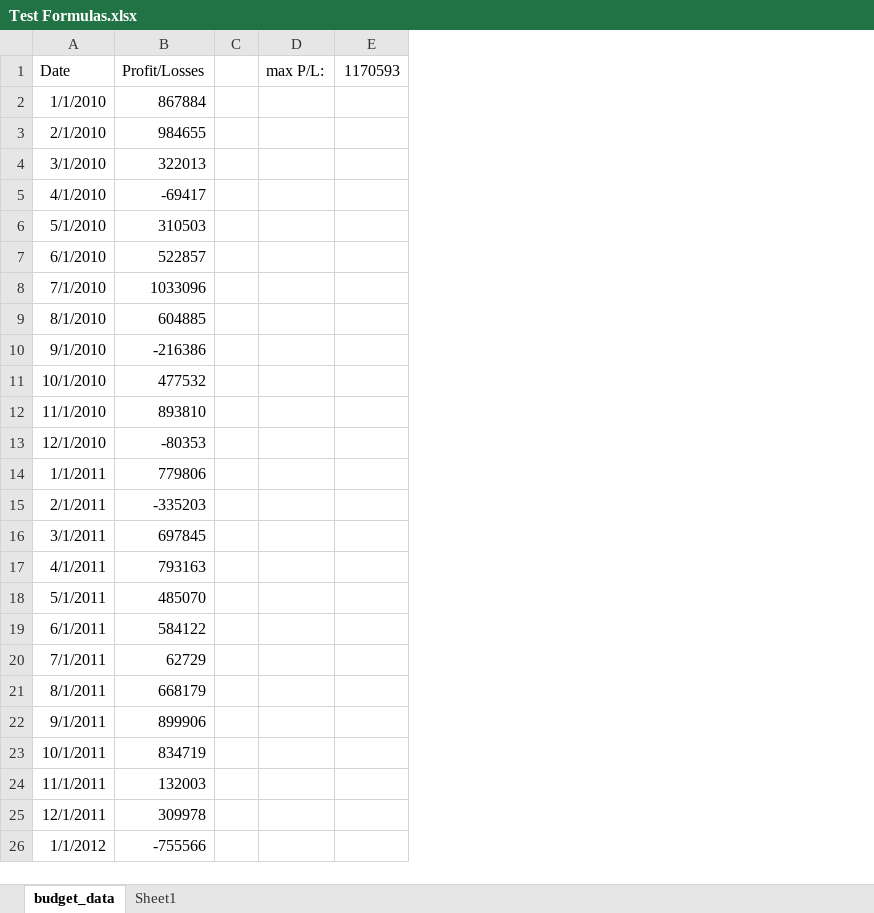
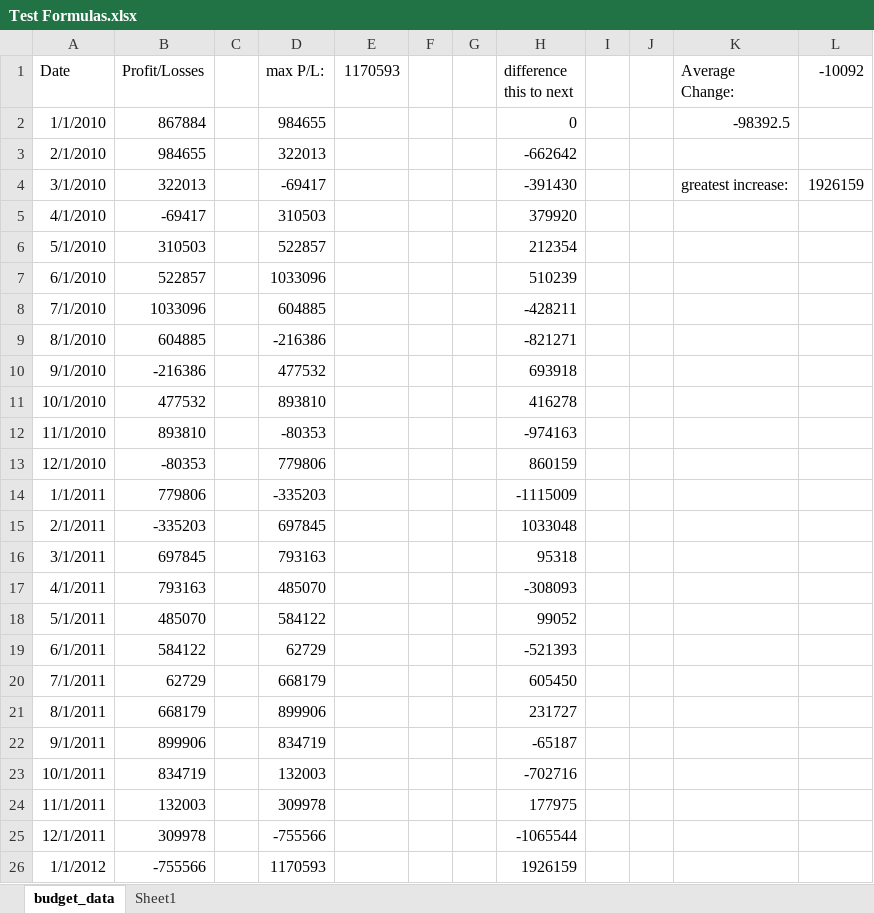
Before and after one commit to reginesgit/python-challenge, an Excel workbook: PyBank/Resources/Test Formulas.xlsx, sheet budget_data, drawn as a sheet; only a part is shown; values as stored, in another font and other column widths than the file's, no borders; table styles not drawn; the diff covers the shown part only; the diff names each change by its address in the sheet, - before the commit and + after, or states it on an @@ line.

Commit message:
PyBank completed!

```diff
--- a/PyBank/Resources/Test Formulas.xlsx (sheet budget_data)
+++ b/PyBank/Resources/Test Formulas.xlsx (sheet budget_data)
+column F, empty
+column G, empty
+column H (difference this to next), rows 2-26: 0 | -662642 | -391430 | 379920 | 212354 | 510239 | -428211 | -821271 | 693918 | 416278 | -974163 | 860159 | -1115009 | 1033048 | 95318 | -308093 | 99052 | -521393 | 605450 | 231727 | -65187 | -702716 | 177975 | -1065544 | 1926159
+column I, empty
+column J, empty
+column K (Average Change:), rows 2-4: -98392.5 |  | greatest increase:
+column L (-10092), row 4: 1926159
-D2 (max P/L:): (empty)
+D2 (max P/L:): 984655
-D3 (max P/L:): (empty)
+D3 (max P/L:): 322013
-D4 (max P/L:): (empty)
+D4 (max P/L:): -69417
-D5 (max P/L:): (empty)
+D5 (max P/L:): 310503
-D6 (max P/L:): (empty)
+D6 (max P/L:): 522857
-D7 (max P/L:): (empty)
+D7 (max P/L:): 1033096
-D8 (max P/L:): (empty)
+D8 (max P/L:): 604885
-D9 (max P/L:): (empty)
+D9 (max P/L:): -216386
-D10 (max P/L:): (empty)
+D10 (max P/L:): 477532
-D11 (max P/L:): (empty)
+D11 (max P/L:): 893810
-D12 (max P/L:): (empty)
+D12 (max P/L:): -80353
-D13 (max P/L:): (empty)
+D13 (max P/L:): 779806
-D14 (max P/L:): (empty)
+D14 (max P/L:): -335203
-D15 (max P/L:): (empty)
+D15 (max P/L:): 697845
-D16 (max P/L:): (empty)
+D16 (max P/L:): 793163
-D17 (max P/L:): (empty)
+D17 (max P/L:): 485070
-D18 (max P/L:): (empty)
+D18 (max P/L:): 584122
-D19 (max P/L:): (empty)
+D19 (max P/L:): 62729
-D20 (max P/L:): (empty)
+D20 (max P/L:): 668179
-D21 (max P/L:): (empty)
+D21 (max P/L:): 899906
-D22 (max P/L:): (empty)
+D22 (max P/L:): 834719
-D23 (max P/L:): (empty)
+D23 (max P/L:): 132003
-D24 (max P/L:): (empty)
+D24 (max P/L:): 309978
-D25 (max P/L:): (empty)
+D25 (max P/L:): -755566
-D26 (max P/L:): (empty)
+D26 (max P/L:): 1170593
```
Also changed, not shown: 61 edited cells elsewhere in this sheet, 4 other files.
